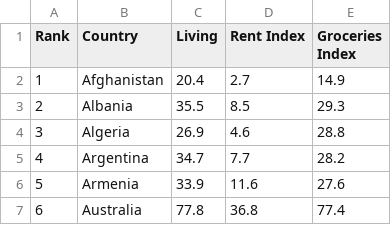
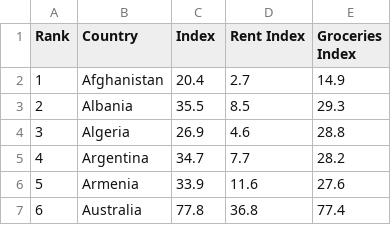
Before and after one commit to U2160464/Datasets, a CSV file: Cost_of_Living_Index_2022.csv, drawn as a sheet; only a part is shown.

Commit message:
Update Cost_of_Living_Index_2022.csv

```diff
--- a/Cost_of_Living_Index_2022.csv
+++ b/Cost_of_Living_Index_2022.csv
@@ -1,2 +1,2 @@
-Rank,Country,Living,Rent Index,Groceries Index
+Rank,Country,Index,Rent Index,Groceries Index
 1,Afghanistan,20.4,2.7,14.9
```
